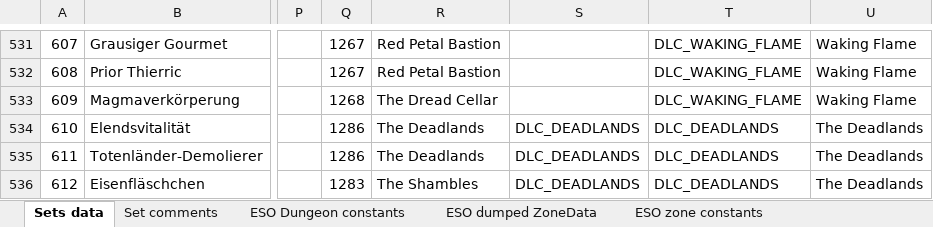
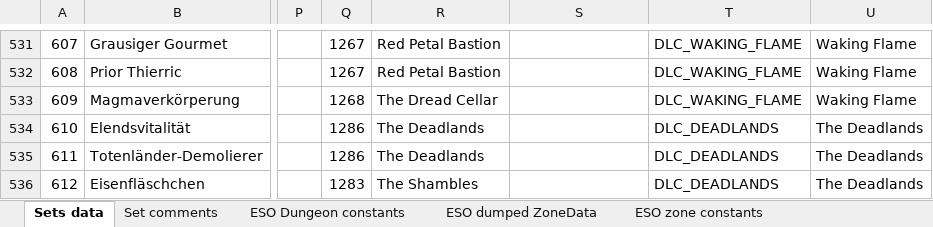
Before and after one commit to Baertram/LibSets, an Excel workbook: LibSets/LibSets_SetData.xlsx, sheet Sets data, drawn as a sheet; only a part is shown, gaps mark what is left out; values as stored, in another font and other column widths than the file's, no cell formats; the diff covers the shown part only; the diff names each change by its address in the sheet, - before the commit and + after, or states it on an @@ line.

Commit message:
LibSets v0.53 -Added new constant DLC_SCRIBES_OF_FATE -Added new sets of DLC Scribes of Fate -Updated set names of all sets -Updated set drop locations -Updated wayshrine data -Updated set to zone lookup table -Updated sets data of all sets (weapon, armor, jewelry, equipType, itemIds) -Added Mythic drop locations of latest mythic sets -Added new drop mechnanic LIBSETS_DROP_MECHANIC_HARVEST_NODES and changed the ones of LIBSETS_DROP_MECHANIC_OVERLAND_LOOT which were harvest nodes to this new drop mechanic
-Added API function LibSets.RegisterCustomTooltipHook(tooltipCtrlName, addonName) to register a custom tooltipControl of any addon to show the LibSets added tooltip texts (at the bottom) too

--Register a custom tooltip control of type CT_TOOLTIP that inherits from ZO_ItemIconTooltip for the LibSets added tooltip data
--(added to the bottom, during function OnAddGameData is called)
-->Important: The tooltipCtrl of tooltipCtrlName !must! have a subtable dataEntry.data or .data which contains an entry .itemLink with the itemLink of the item,
-->           or the tooltipCtrl of tooltipCtrlName !must! have the entries .bagIndex and .slotIndex where the itemLink can be build from!
--tooltipCtrlName String
--addonName String
-->Returns true if LibSets tooltip hook was added to the internal tables (will be hooked at EVENT_PLAYER_ACTIVATED once, or if a new hook is added later via this function)
-->Returns false if it was already added
-->Returns nil if any error happens
function LibSets.RegisterCustomTooltipHook(tooltipCtrlName, addonName)

```diff
--- a/LibSets/LibSets_SetData.xlsx (sheet Sets data)
+++ b/LibSets/LibSets_SetData.xlsx (sheet Sets data)
-S534:S536: DLC_DEADLANDS
+S534:S536: (empty)
```
Also changed, not shown: 11 added rows and 122 edited cells elsewhere in this sheet, sheet ESO dumped WayshrineInfo, sheet ESO dumped ZoneData, sheet Workarea, sheet ESO zone constants, sheet LibSets constants, sheet ESO Dungeon constants, 4 more sheets, cell formats, formulas that keep their value, 6 other files.
